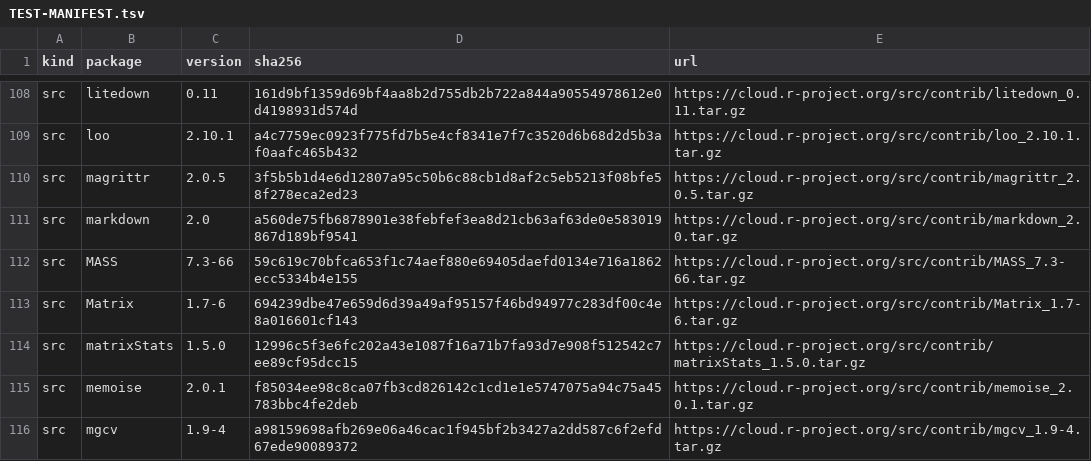
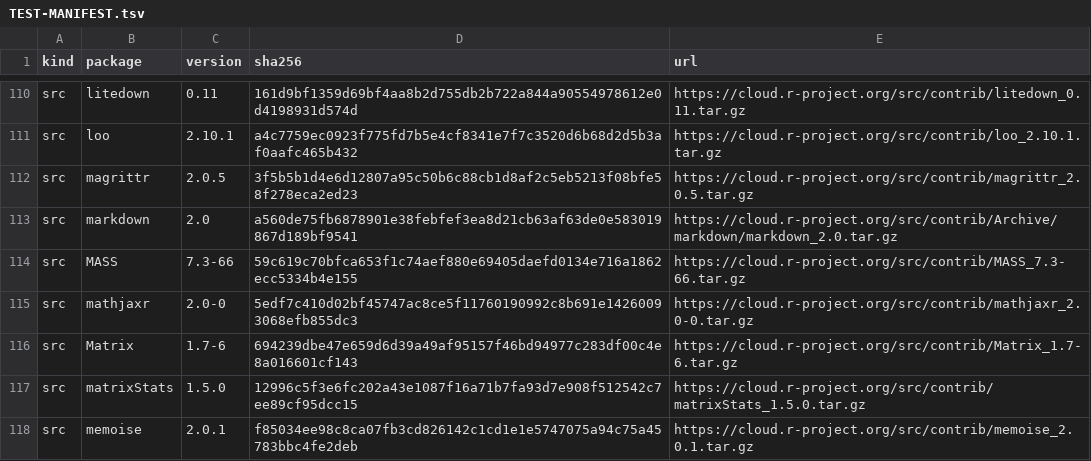
Before and after one commit to luwidmer/bamdd-webr, a TSV file: lib/TEST-MANIFEST.tsv, drawn as a sheet; only a part is shown, gaps mark what is left out; the shorter side is filled out with more unchanged rows; the diff covers the shown part only.

```diff
--- a/lib/TEST-MANIFEST.tsv
+++ b/lib/TEST-MANIFEST.tsv
@@ -110,4 +112,5 @@ src	loo	2.10.1	a4c7759ec0923f775fd7b5e4cf8341e7f7c3520d6b68d2d5b3af0aafc465b432
 src	magrittr	2.0.5	3f5b5b1d4e6d12807a95c50b6c88cb1d8af2c5eb5213f08bfe58f278eca2ed23	https://cloud.r-project.org/src/contrib/magrittr_2.0.5.tar.gz
-src	markdown	2.0	a560de75fb6878901e38febfef3ea8d21cb63af63de0e583019867d189bf9541	https://cloud.r-project.org/src/contrib/markdown_2.0.tar.gz
+src	markdown	2.0	a560de75fb6878901e38febfef3ea8d21cb63af63de0e583019867d189bf9541	https://cloud.r-project.org/src/contrib/Archive/markdown/markdown_2.0.tar.gz
 src	MASS	7.3-66	59c619c70bfca653f1c74aef880e69405daefd0134e716a1862ecc5334b4e155	https://cloud.r-project.org/src/contrib/MASS_7.3-66.tar.gz
+src	mathjaxr	2.0-0	5edf7c410d02bf45747ac8ce5f11760190992c8b691e14260093068efb855dc3	https://cloud.r-project.org/src/contrib/mathjaxr_2.0-0.tar.gz
 src	Matrix	1.7-6	694239dbe47e659d6d39a49af95157f46bd94977c283df00c4e8a016601cf143	https://cloud.r-project.org/src/contrib/Matrix_1.7-6.tar.gz
```
Also changed, not shown: 5 added rows and 16 edited cells elsewhere in this file, 2 other files.
